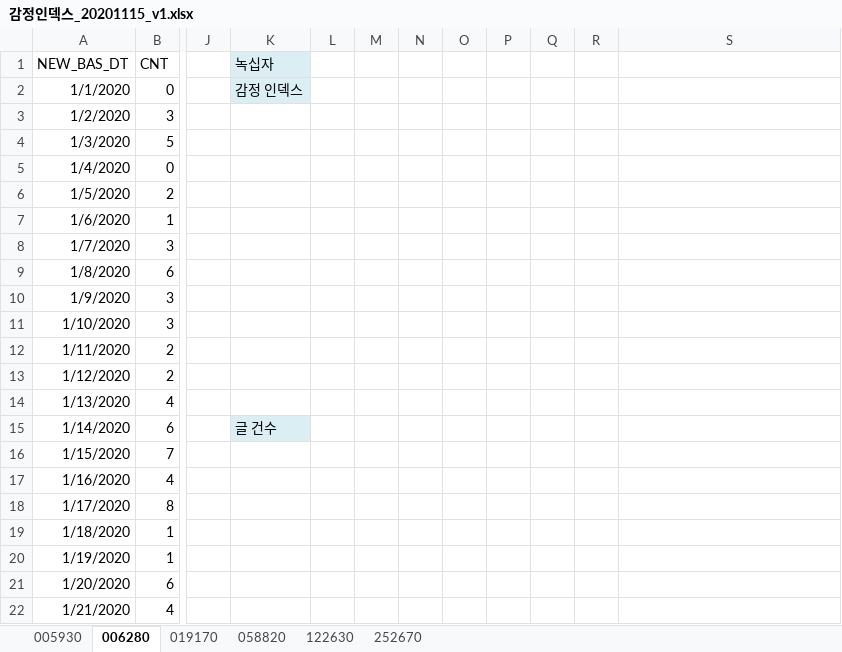
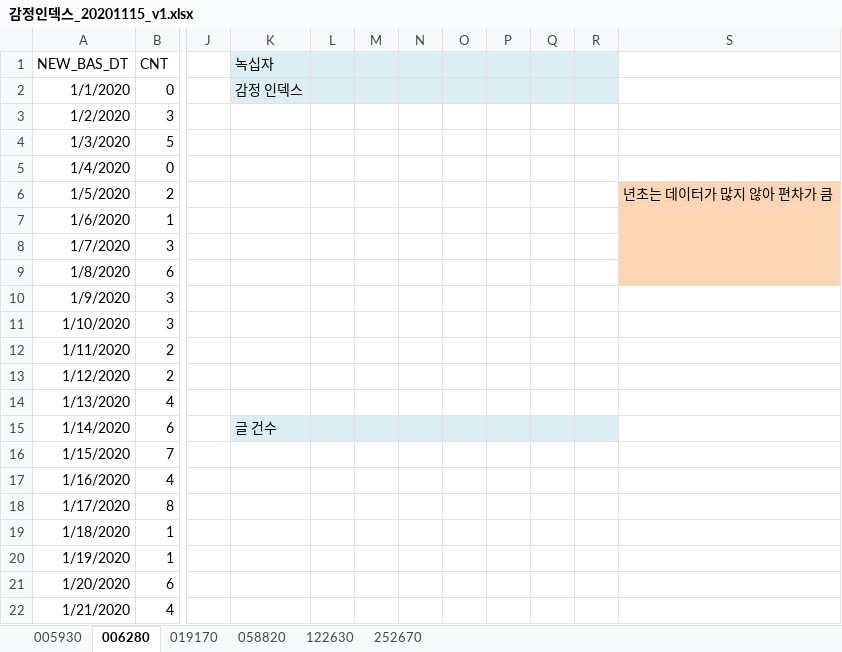
Before and after one commit to head4ths/CEI, an Excel workbook: 감정인덱스_20201115_v1.xlsx, sheet 006280, drawn as a sheet; only a part is shown, gaps mark what is left out; values as stored, in another font and other column widths than the file's, no borders; charts and pictures not drawn; the diff names each change by its address in the sheet, - before the commit and + after, or states it on an @@ line.

```diff
--- a/감정인덱스_20201115_v1.xlsx (sheet 006280)
+++ b/감정인덱스_20201115_v1.xlsx (sheet 006280)
-L1:R2 fill: none
+L1:R2 fill: #DBEEF4
-S6: (empty)
+S6: 년초는 데이터가 많지 않아 편차가 큼
-S6:S9 fill: none
+S6:S9 fill: #FCD5B5
-L15:R15 fill: none
+L15:R15 fill: #DBEEF4
```
Also changed, not shown: sheet 122630, sheet 252670, sheet 058820, sheet 005930, sheet 019170, charts or pictures, 1 other file.
